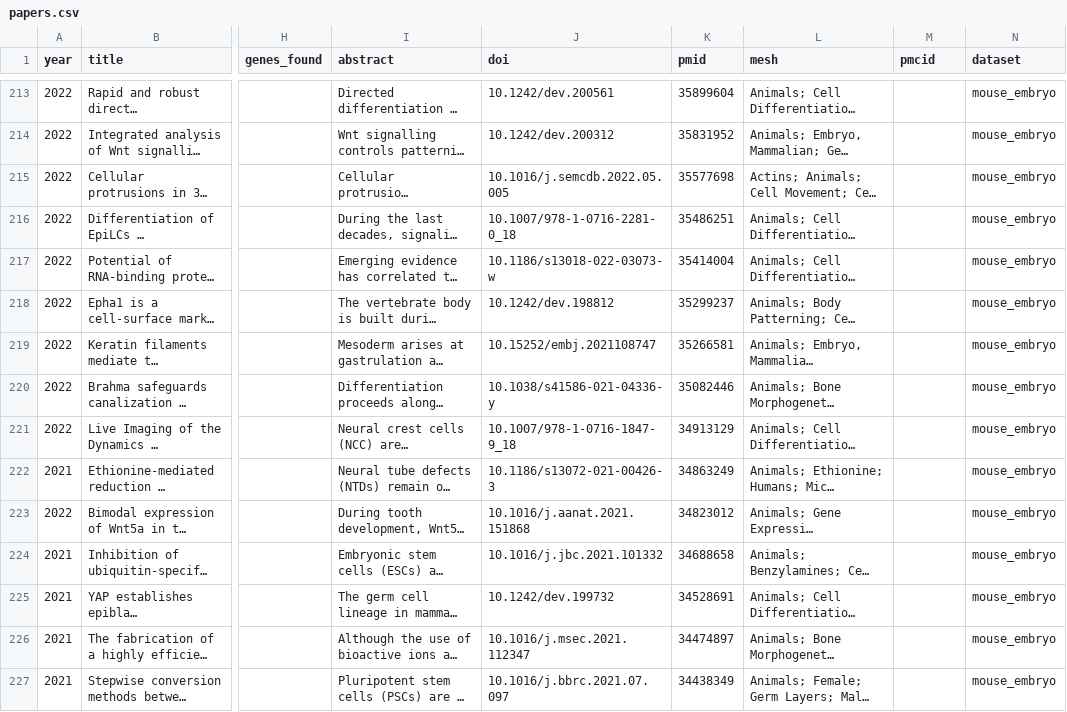
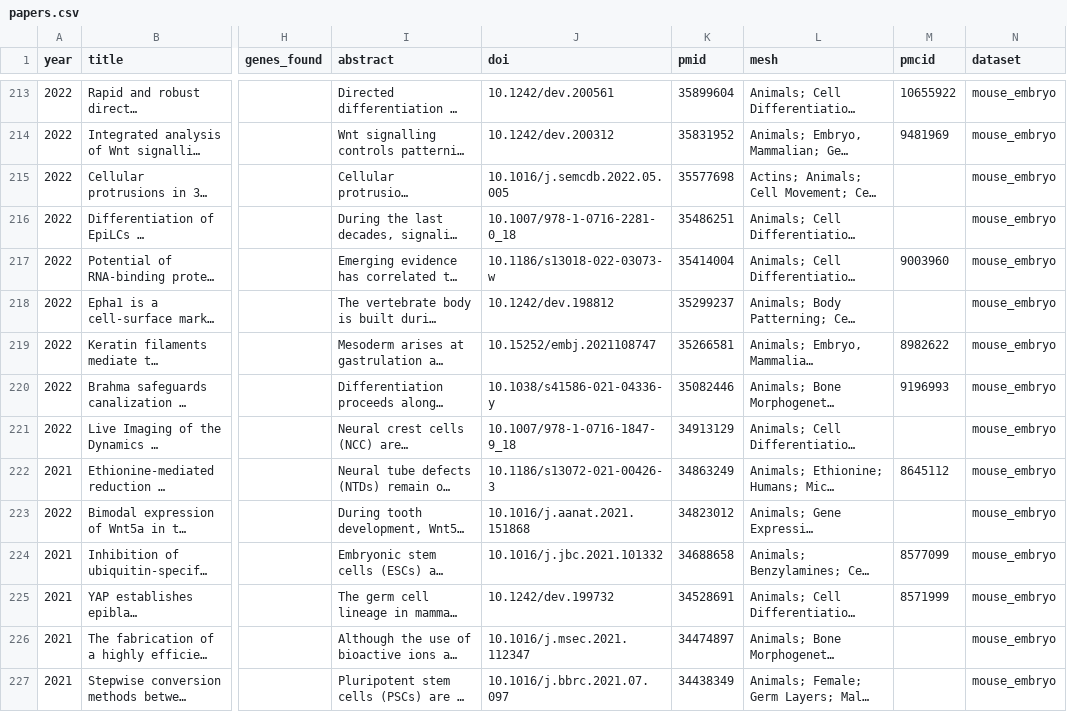
Before and after one commit to Krishna-Rajagopal/gastruloid-search, a CSV file: data/papers.csv, drawn as a sheet; only a part is shown, gaps mark what is left out; long unchanged cells end in …; the diff covers the shown part only; the diff names each change by its address in the sheet, - before the commit and + after, or states it on an @@ line.

```diff
--- a/data/papers.csv
+++ b/data/papers.csv
-M213 (pmcid): (empty)
+M213 (pmcid): 10655922
-M214 (pmcid): (empty)
+M214 (pmcid): 9481969
-M217 (pmcid): (empty)
+M217 (pmcid): 9003960
-M219 (pmcid): (empty)
+M219 (pmcid): 8982622
-M220 (pmcid): (empty)
+M220 (pmcid): 9196993
-M222 (pmcid): (empty)
+M222 (pmcid): 8645112
-M224 (pmcid): (empty)
+M224 (pmcid): 8577099
-M225 (pmcid): (empty)
+M225 (pmcid): 8571999
```
Also changed, not shown: 137 edited cells elsewhere in this file, 2 other files.
